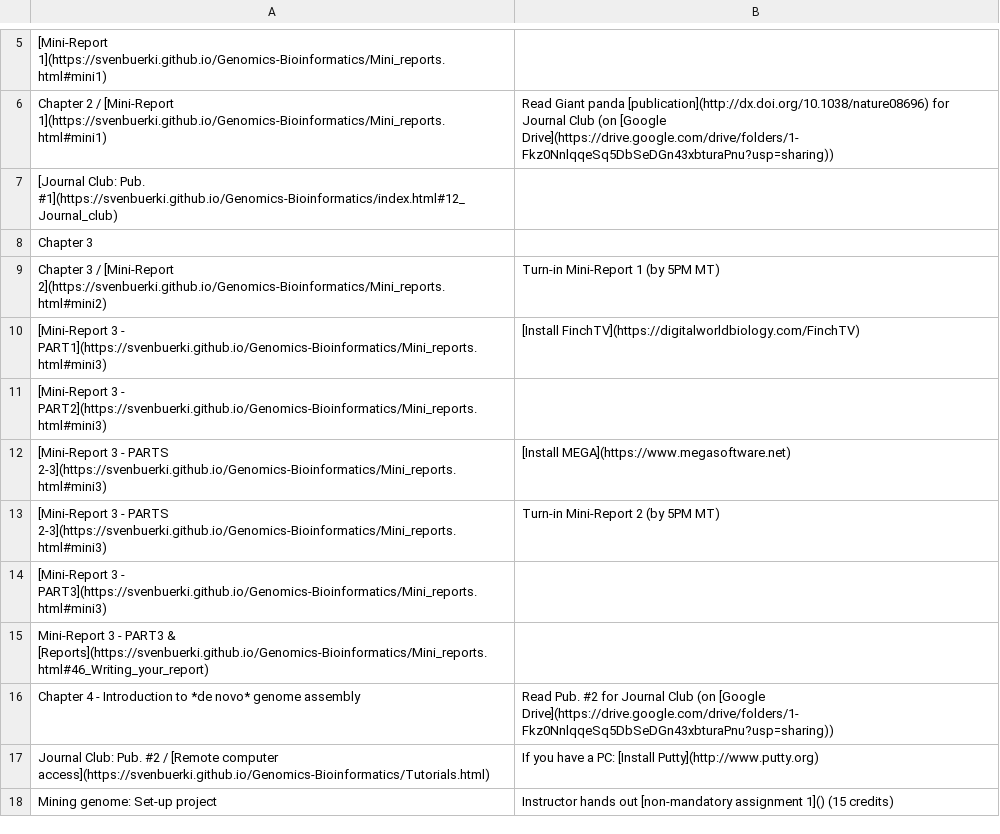
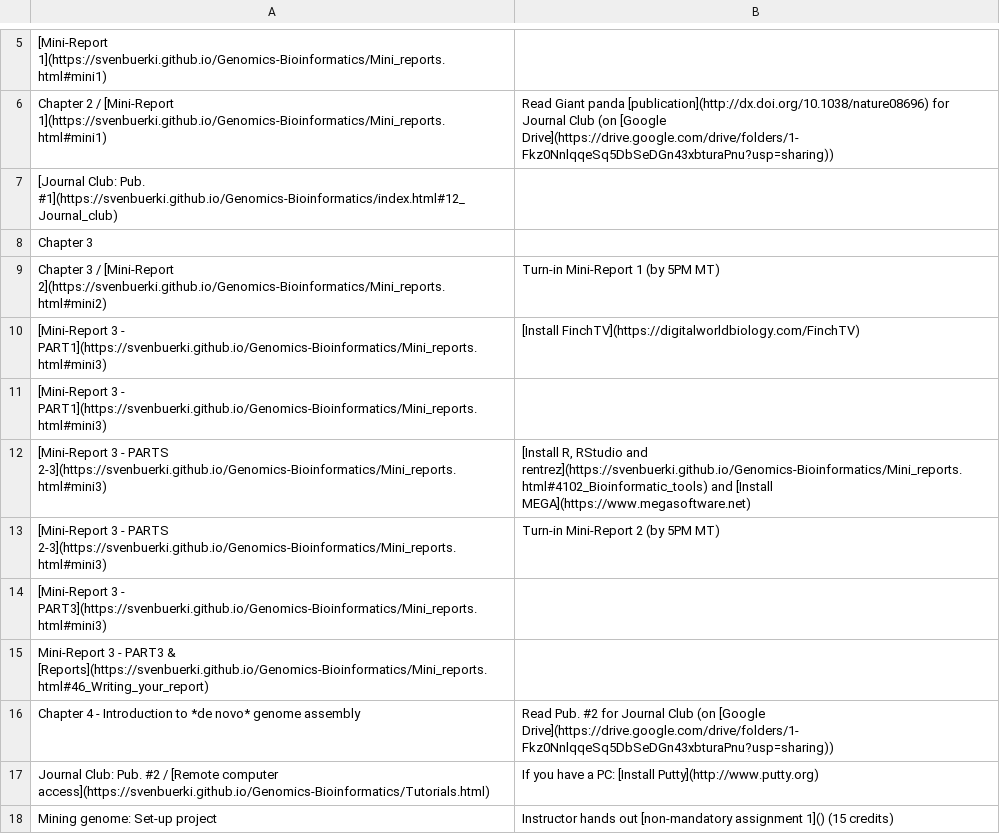
Before and after one commit to svenbuerki/Genomics-Bioinformatics, a CSV file: Data/topics_classes.csv, drawn as a sheet; only a part is shown, gaps mark what is left out.

```diff
--- a/Data/topics_classes.csv
+++ b/Data/topics_classes.csv
@@ -10,4 +10,4 @@ Chapter 3 / [Mini-Report 2](https://svenbuerki.github.io/Genomics-Bioinformatics
 [Mini-Report 3 - PART1](https://svenbuerki.github.io/Genomics-Bioinformatics/Mini_reports.html#mini3),[Install FinchTV](https://digitalworldbiology.com/FinchTV)
-[Mini-Report 3 - PART2](https://svenbuerki.github.io/Genomics-Bioinformatics/Mini_reports.html#mini3),
-[Mini-Report 3 - PARTS 2-3](https://svenbuerki.github.io/Genomics-Bioinformatics/Mini_reports.html#mini3),[Install MEGA](https://www.megasoftware.net)
+[Mini-Report 3 - PART1](https://svenbuerki.github.io/Genomics-Bioinformatics/Mini_reports.html#mini3),
+[Mini-Report 3 - PARTS 2-3](https://svenbuerki.github.io/Genomics-Bioinformatics/Mini_reports.html#mini3),"[Install R, RStudio and rentrez](https://svenbuerki.github.io/Genomics-Bioinformatics/Mini_reports.html#4102_Bioinformatic_tools) and [Install MEGA](https://www.megasoftware.net)"
 [Mini-Report 3 - PARTS 2-3](https://svenbuerki.github.io/Genomics-Bioinformatics/Mini_reports.html#mini3),Turn-in Mini-Report 2 (by 5PM MT)
```
Also changed, not shown: 1 other file.
